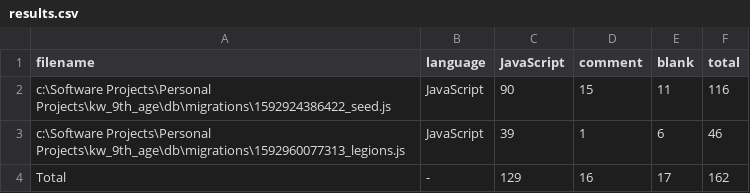
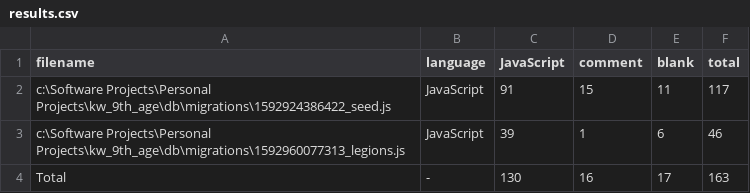
Before and after one commit to chris-waller/personal_projects, a CSV file: kw_9th_age/.VSCodeCounter/results.csv, drawn as a sheet.

```diff
--- a/kw_9th_age/.VSCodeCounter/results.csv
+++ b/kw_9th_age/.VSCodeCounter/results.csv
@@ -1,4 +1,4 @@
 "filename", "language", "JavaScript", "comment", "blank", "total"
-"c:\Software Projects\Personal Projects\kw_9th_age\db\migrations\1592924386422_seed.js", "JavaScript", 90, 15, 11, 116
+"c:\Software Projects\Personal Projects\kw_9th_age\db\migrations\1592924386422_seed.js", "JavaScript", 91, 15, 11, 117
 "c:\Software Projects\Personal Projects\kw_9th_age\db\migrations\1592960077313_legions.js", "JavaScript", 39, 1, 6, 46
-"Total", "-", 129, 16, 17, 162
+"Total", "-", 130, 16, 17, 163
```
Also changed, not shown: 6 other files.
